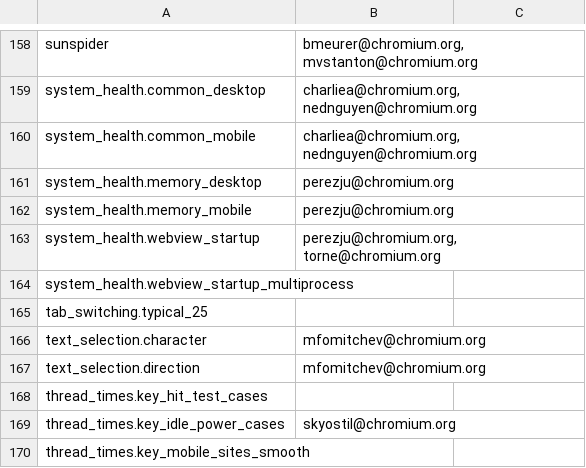
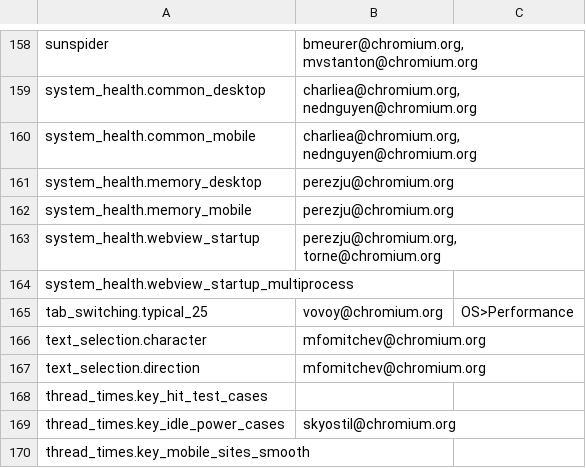
Before and after one commit to chromium-full-mirror/chromium_src_tools_perf, a CSV file: benchmark.csv, drawn as a sheet; only a part is shown, gaps mark what is left out.

```diff
--- a/benchmark.csv
+++ b/benchmark.csv
@@ -164,3 +164,3 @@ system_health.webview_startup,"perezju@chromium.org, torne@chromium.org",
 system_health.webview_startup_multiprocess,,
-tab_switching.typical_25,,
+tab_switching.typical_25,vovoy@chromium.org,OS>Performance
 text_selection.character,mfomitchev@chromium.org,
```
Also changed, not shown: 2 other files.
